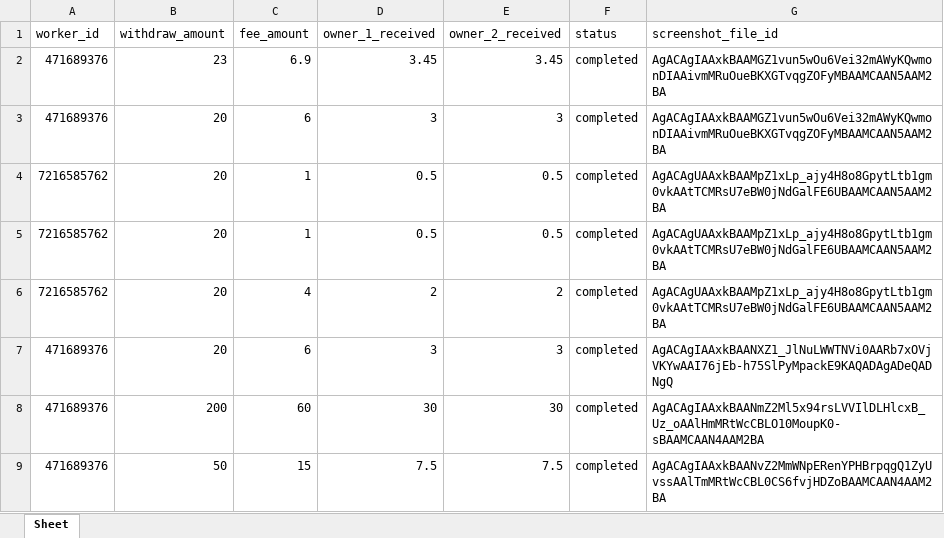
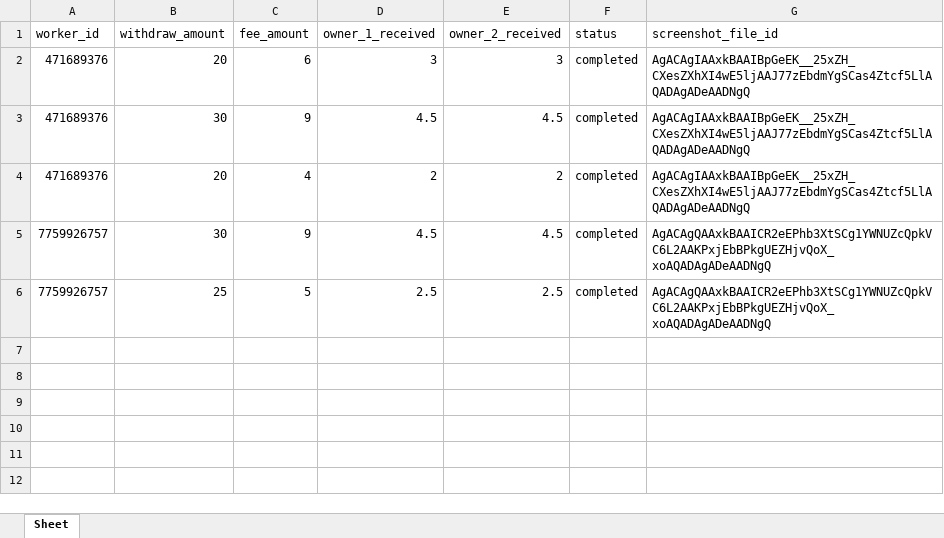
Before and after one commit to CoFFuSS/NearFarmBot, an Excel workbook: transactions.xlsx, sheet Sheet, drawn as a sheet; values as stored, in another font and other column widths than the file's, no borders; removed rows and columns are numbered as before the commit, all else as after; the diff names each change by its address in the sheet, - before the commit and + after, or states it on an @@ line.

```diff
--- a/transactions.xlsx (sheet Sheet)
+++ b/transactions.xlsx (sheet Sheet)
-row 2: 471689376 | 23 | 6.9 | 3.45 | 3.45 | completed | AgACAgIAAxkBAAMGZ1vun5wOu6Vei32mAWyKQwmonDIAAivmMRuOueBKXGTvqgZOFyMBAAMCAAN5AAM2BA
-G2 (screenshot_file_id): AgACAgIAAxkBAAMGZ1vun5wOu6Vei32mAWyKQwmonDIAAivmMRuOueBKXGTvqgZOFyMBAAMCAAN5AAM2BA
+G2 (screenshot_file_id): AgACAgIAAxkBAAIBpGeEK__25xZH_CXesZXhXI4wE5ljAAJ77zEbdmYgSCas4Ztcf5LlAQADAgADeAADNgQ
-row 4: 7216585762 | 20 | 1 | 0.5 | 0.5 | completed | AgACAgUAAxkBAAMpZ1xLp_ajy4H8o8GpytLtb1gm0vkAAtTCMRsU7eBW0jNdGalFE6UBAAMCAAN5AAM2BA
-row 5: 7216585762 | 20 | 1 | 0.5 | 0.5 | completed | AgACAgUAAxkBAAMpZ1xLp_ajy4H8o8GpytLtb1gm0vkAAtTCMRsU7eBW0jNdGalFE6UBAAMCAAN5AAM2BA
+row 3: 471689376 | 30 | 9 | 4.5 | 4.5 | completed | AgACAgIAAxkBAAIBpGeEK__25xZH_CXesZXhXI4wE5ljAAJ77zEbdmYgSCas4Ztcf5LlAQADAgADeAADNgQ
-A4 (worker_id): 7216585762
+A4 (worker_id): 471689376
-G4 (screenshot_file_id): AgACAgUAAxkBAAMpZ1xLp_ajy4H8o8GpytLtb1gm0vkAAtTCMRsU7eBW0jNdGalFE6UBAAMCAAN5AAM2BA
+G4 (screenshot_file_id): AgACAgIAAxkBAAIBpGeEK__25xZH_CXesZXhXI4wE5ljAAJ77zEbdmYgSCas4Ztcf5LlAQADAgADeAADNgQ
-row 7: 471689376 | 20 | 6 | 3 | 3 | completed | AgACAgIAAxkBAANXZ1_JlNuLWWTNVi0AARb7xOVjVKYwAAI76jEb-h75SlPyMpackE9KAQADAgADeQADNgQ
-row 8: 471689376 | 200 | 60 | 30 | 30 | completed | AgACAgIAAxkBAANmZ2Ml5x94rsLVVIlDLHlcxB_Uz_oAAlHmMRtWcCBLO10MoupK0-sBAAMCAAN4AAM2BA
-row 9: 471689376 | 50 | 15 | 7.5 | 7.5 | completed | AgACAgIAAxkBAANvZ2MmWNpERenYPHBrpqgQ1ZyUvssAAlTmMRtWcCBL0CS6fvjHDZoBAAMCAAN4AAM2BA
+row 5: 7759926757 | 30 | 9 | 4.5 | 4.5 | completed | AgACAgQAAxkBAAICR2eEPhb3XtSCg1YWNUZcQpkVC6L2AAKPxjEbBPkgUEZHjvQoX_xoAQADAgADeAADNgQ
+row 6: 7759926757 | 25 | 5 | 2.5 | 2.5 | completed | AgACAgQAAxkBAAICR2eEPhb3XtSCg1YWNUZcQpkVC6L2AAKPxjEbBPkgUEZHjvQoX_xoAQADAgADeAADNgQ
```
Also changed, not shown: 9 other files.
